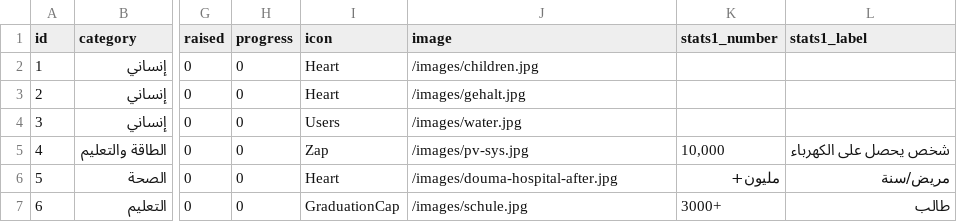
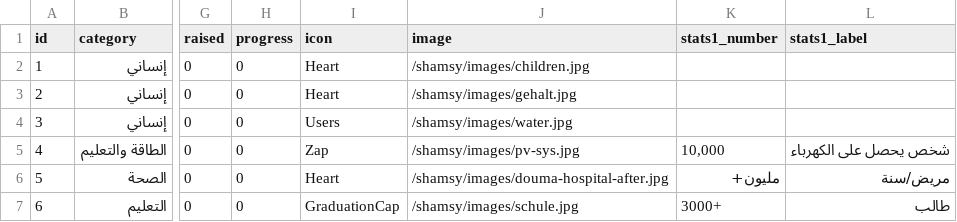
Before and after one commit to ym-95-ym/shamsy, a CSV file: public/projects-template-ar.csv, drawn as a sheet; only a part is shown, gaps mark what is left out; the diff names each change by its address in the sheet, - before the commit and + after, or states it on an @@ line.

Commit message:
Update projects-template-ar.csv

```diff
--- a/public/projects-template-ar.csv
+++ b/public/projects-template-ar.csv
-J2 (image): /images/children.jpg
+J2 (image): /shamsy/images/children.jpg
-J3 (image): /images/gehalt.jpg
+J3 (image): /shamsy/images/gehalt.jpg
-J4 (image): /images/water.jpg
+J4 (image): /shamsy/images/water.jpg
-J5 (image): /images/pv-sys.jpg
+J5 (image): /shamsy/images/pv-sys.jpg
-J6 (image): /images/douma-hospital-after.jpg
+J6 (image): /shamsy/images/douma-hospital-after.jpg
-J7 (image): /images/schule.jpg
+J7 (image): /shamsy/images/schule.jpg
```
